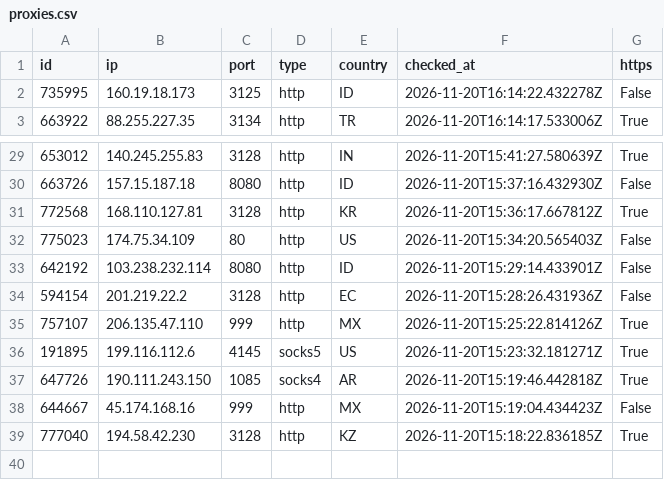
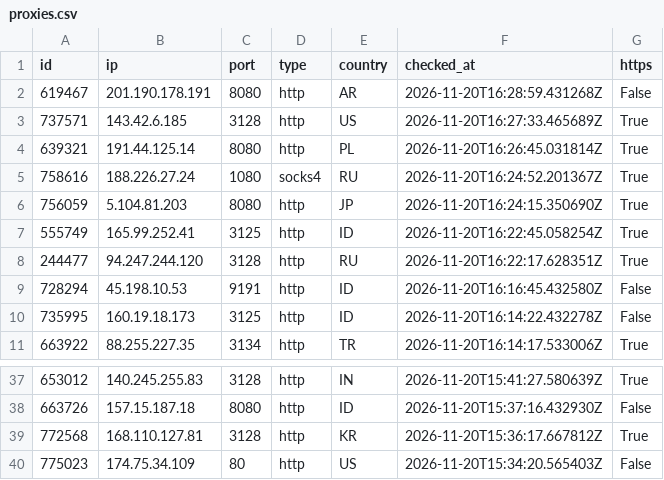
Before and after one commit to ShipHappensBro/Proxy-list, a CSV file: proxies.csv, drawn as a sheet; only a part is shown, gaps mark what is left out.

Commit message:
Update: 39 proxies | 2026-11-20 16:30:07.710161+00:00

```diff
--- a/proxies.csv
+++ b/proxies.csv
@@ -1,2 +1,10 @@
 id,ip,port,type,country,checked_at,https
+619467,201.190.178.191,8080,http,AR,2026-11-20T16:28:59.431268Z,False
+737571,143.42.6.185,3128,http,US,2026-11-20T16:27:33.465689Z,True
+639321,191.44.125.14,8080,http,PL,2026-11-20T16:26:45.031814Z,True
+758616,188.226.27.24,1080,socks4,RU,2026-11-20T16:24:52.201367Z,True
+756059,5.104.81.203,8080,http,JP,2026-11-20T16:24:15.350690Z,True
+555749,165.99.252.41,3125,http,ID,2026-11-20T16:22:45.058254Z,True
+244477,94.247.244.120,3128,http,RU,2026-11-20T16:22:17.628351Z,True
+728294,45.198.10.53,9191,http,ID,2026-11-20T16:16:45.432580Z,False
 735995,160.19.18.173,3125,http,ID,2026-11-20T16:14:22.432278Z,False
@@ -32,8 +40 @@
 775023,174.75.34.109,80,http,US,2026-11-20T15:34:20.565403Z,False
-642192,103.238.232.114,8080,http,ID,2026-11-20T15:29:14.433901Z,False
-594154,201.219.22.2,3128,http,EC,2026-11-20T15:28:26.431936Z,False
-757107,206.135.47.110,999,http,MX,2026-11-20T15:25:22.814126Z,True
-191895,199.116.112.6,4145,socks5,US,2026-11-20T15:23:32.181271Z,True
-647726,190.111.243.150,1085,socks4,AR,2026-11-20T15:19:46.442818Z,True
-644667,45.174.168.16,999,http,MX,2026-11-20T15:19:04.434423Z,False
-777040,194.58.42.230,3128,http,KZ,2026-11-20T15:18:22.836185Z,True
```
Also changed, not shown: 6 other files.
